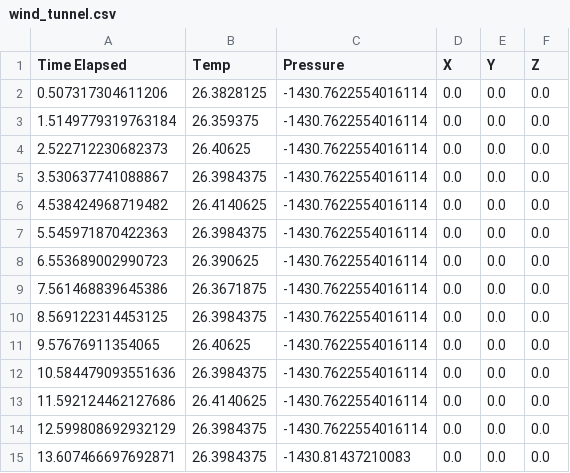
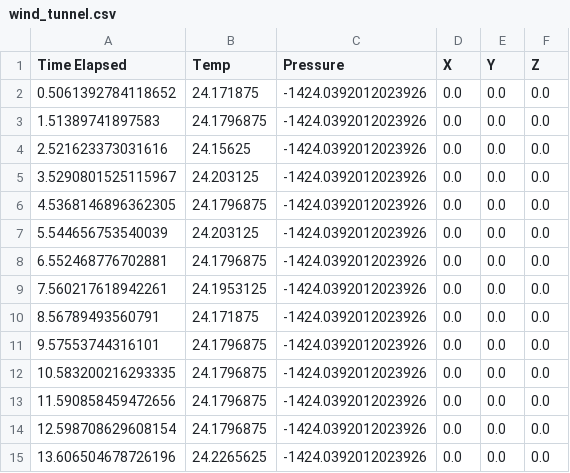
Before and after one commit to asteriahab/HAB_pcb, a CSV file: wind_tunnel.csv, drawn as a sheet; only a part is shown; the diff covers the shown part only.

Commit message:
Fix typos

```diff
--- a/wind_tunnel.csv
+++ b/wind_tunnel.csv
@@ -1,15 +1,15 @@
 Time Elapsed,Temp,Pressure,X,Y,Z
-0.507317304611206,26.3828125,-1430.7622554016114,0.0,0.0,0.0
-1.5149779319763184,26.359375,-1430.7622554016114,0.0,0.0,0.0
-2.522712230682373,26.40625,-1430.7622554016114,0.0,0.0,0.0
-3.530637741088867,26.3984375,-1430.7622554016114,0.0,0.0,0.0
-4.538424968719482,26.4140625,-1430.7622554016114,0.0,0.0,0.0
-5.545971870422363,26.3984375,-1430.7622554016114,0.0,0.0,0.0
-6.553689002990723,26.390625,-1430.7622554016114,0.0,0.0,0.0
-7.561468839645386,26.3671875,-1430.7622554016114,0.0,0.0,0.0
-8.569122314453125,26.3984375,-1430.7622554016114,0.0,0.0,0.0
-9.57676911354065,26.40625,-1430.7622554016114,0.0,0.0,0.0
-10.584479093551636,26.3984375,-1430.7622554016114,0.0,0.0,0.0
-11.592124462127686,26.4140625,-1430.7622554016114,0.0,0.0,0.0
-12.599808692932129,26.3984375,-1430.7622554016114,0.0,0.0,0.0
-13.607466697692871,26.3984375,-1430.81437210083,0.0,0.0,0.0
+0.5061392784118652,24.171875,-1424.0392012023926,0.0,0.0,0.0
+1.51389741897583,24.1796875,-1424.0392012023926,0.0,0.0,0.0
+2.521623373031616,24.15625,-1424.0392012023926,0.0,0.0,0.0
+3.5290801525115967,24.203125,-1424.0392012023926,0.0,0.0,0.0
+4.5368146896362305,24.1796875,-1424.0392012023926,0.0,0.0,0.0
+5.544656753540039,24.203125,-1424.0392012023926,0.0,0.0,0.0
+6.552468776702881,24.1796875,-1424.0392012023926,0.0,0.0,0.0
+7.560217618942261,24.1953125,-1424.0392012023926,0.0,0.0,0.0
+8.56789493560791,24.171875,-1424.0392012023926,0.0,0.0,0.0
+9.57553744316101,24.1796875,-1424.0392012023926,0.0,0.0,0.0
+10.583200216293335,24.1796875,-1424.0392012023926,0.0,0.0,0.0
+11.590858459472656,24.1796875,-1424.0392012023926,0.0,0.0,0.0
+12.598708629608154,24.1796875,-1424.0392012023926,0.0,0.0,0.0
+13.606504678726196,24.2265625,-1424.0392012023926,0.0,0.0,0.0
```
Also changed, not shown: 108 edited cells elsewhere in this file, 1 other file.
